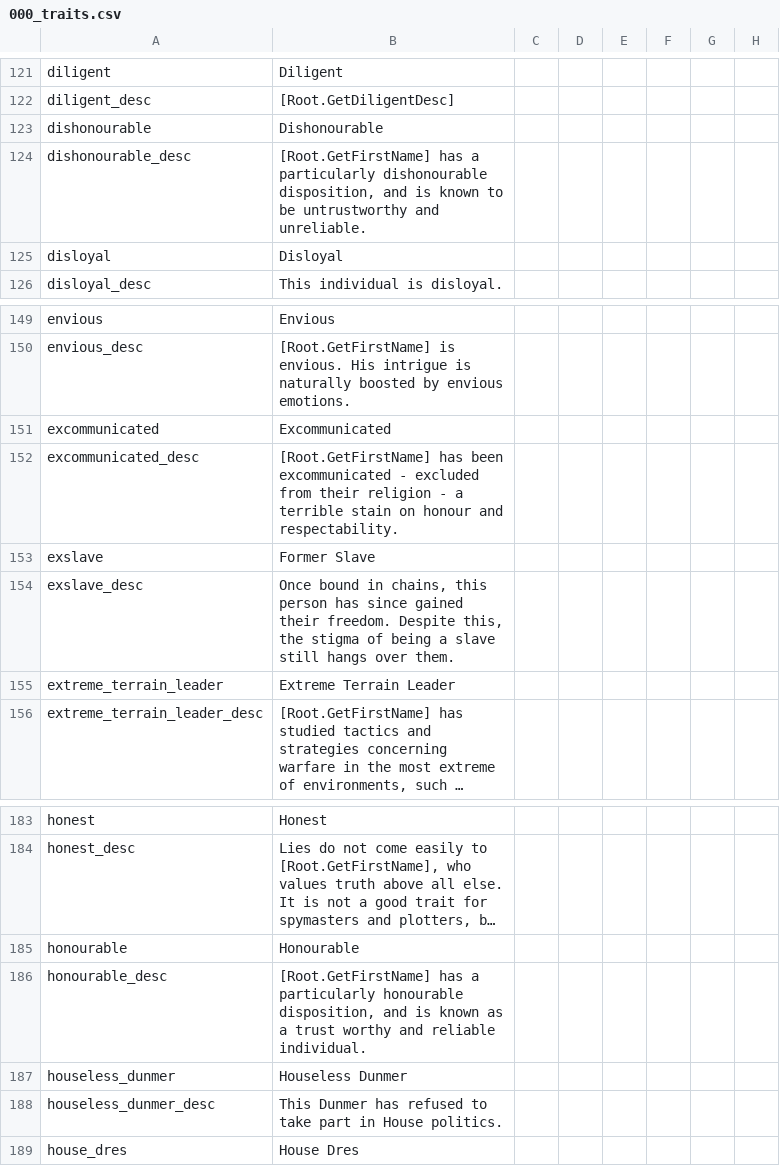
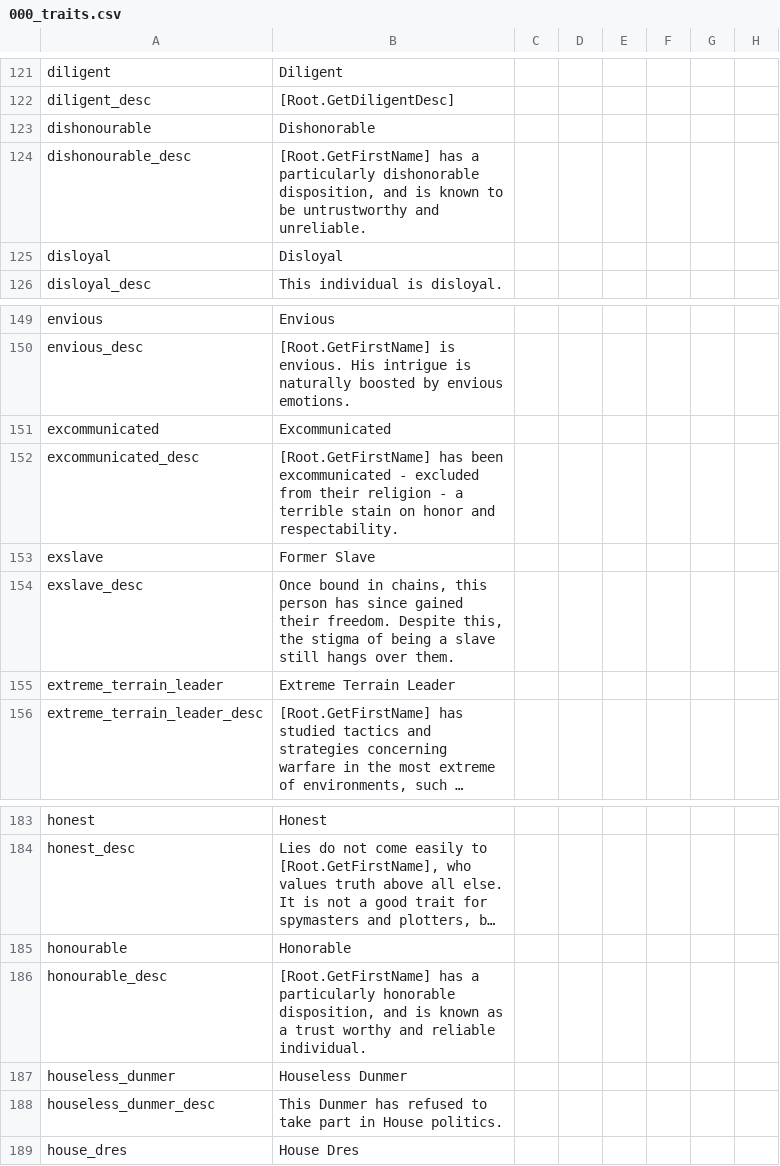
Before and after one commit to Cyrano7/elder-kings-ck2, a CSV file: localisation/000_traits.csv, drawn as a sheet; only a part is shown, gaps mark what is left out; long unchanged cells end in …; the diff names each change by its address in the sheet, - before the commit and + after, or states it on an @@ line.

```diff
--- a/localisation/000_traits.csv
+++ b/localisation/000_traits.csv
-B123: Dishonourable
+B123: Dishonorable
-B124: …a particularly dishonourable disposition, and…
+B124: …a particularly dishonorable disposition, and…
-B152: …stain on honour and respectability.
+B152: …stain on honor and respectability.
-B185: Honourable
+B185: Honorable
-B186: …a particularly honourable disposition, and…
+B186: …a particularly honorable disposition, and…
```
Also changed, not shown: localisation/000_Religion.csv, localisation/000_Text_1.csv, 17 other files.
